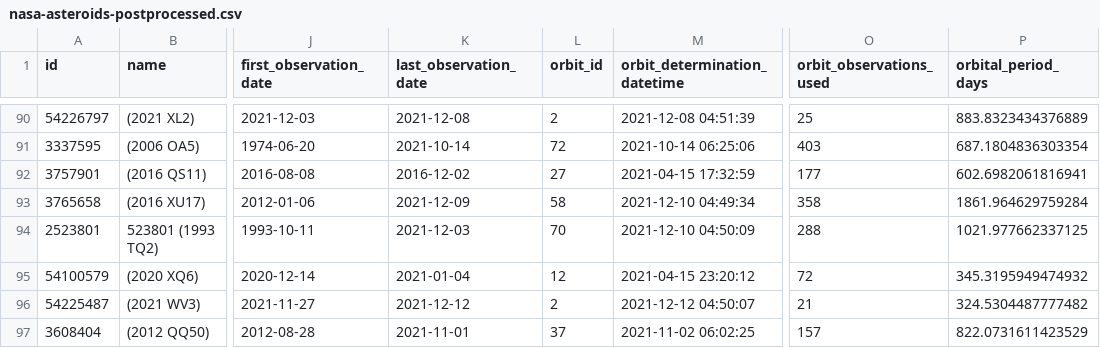
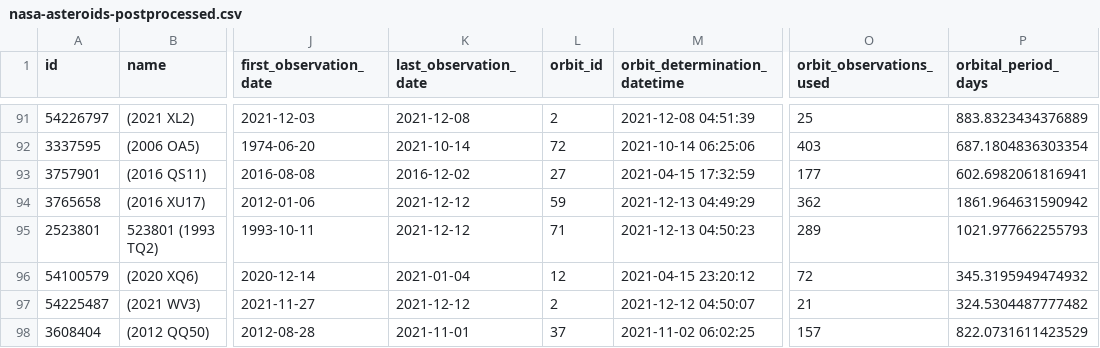
Before and after one commit to nsgrantham/nasa-asteroids, a CSV file: nasa-asteroids-postprocessed.csv, drawn as a sheet; only a part is shown, gaps mark what is left out; addresses are those after the commit; the diff covers the shown part only; the diff names each change by its address in the sheet, - before the commit and + after, or states it on an @@ line.

Commit message:
Flat: latest data (2021-12-14T14:09:07.347Z) {   "date": "2021-12-14T14:09:07.347Z",   "files": [     {       "name": "nasa-asteroids-postprocessed.csv",       "deltaBytes": 207,       "source": "https://api.nasa.gov/neo/rest/v1/feed?api_key=DEMO_KEY&detailed=true"     }   ] }

```diff
--- a/nasa-asteroids-postprocessed.csv
+++ b/nasa-asteroids-postprocessed.csv
-K94 (last_observation_date): 2021-12-09
+K94 (last_observation_date): 2021-12-12
-L94 (orbit_id): 58
+L94 (orbit_id): 59
-M94 (orbit_determination_datetime): 2021-12-10 04:49:34
+M94 (orbit_determination_datetime): 2021-12-13 04:49:29
-O94 (orbit_observations_used): 358
+O94 (orbit_observations_used): 362
-P94 (orbital_period_days): 1861.964629759284
+P94 (orbital_period_days): 1861.964631590942
-K95 (last_observation_date): 2021-12-03
+K95 (last_observation_date): 2021-12-12
-L95 (orbit_id): 70
+L95 (orbit_id): 71
-M95 (orbit_determination_datetime): 2021-12-10 04:50:09
+M95 (orbit_determination_datetime): 2021-12-13 04:50:23
-O95 (orbit_observations_used): 288
+O95 (orbit_observations_used): 289
-P95 (orbital_period_days): 1021.977662337125
+P95 (orbital_period_days): 1021.977662255793
```
Also changed, not shown: 1 added row and 60 edited cells elsewhere in this file.
